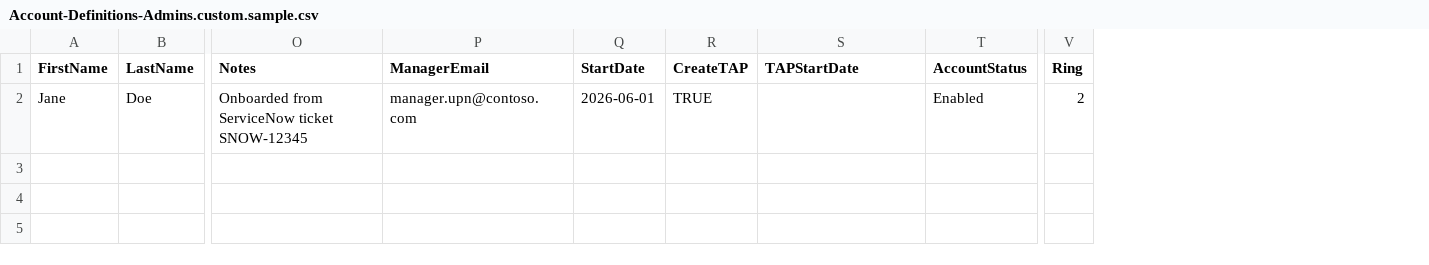
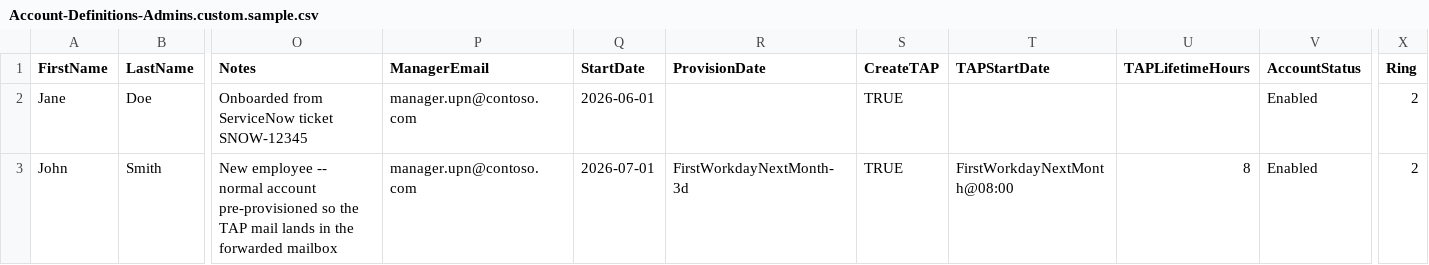
Before and after one commit to KnudsenMorten/PIM4EntraPS, a CSV file: config/Account-Definitions-Admins.custom.sample.csv, drawn as a sheet; only a part is shown, gaps mark what is left out; rows hold the shown columns only; the diff names each change by its address in the sheet, - before the commit and + after, or states it on an @@ line.

```diff
--- a/config/Account-Definitions-Admins.custom.sample.csv
+++ b/config/Account-Definitions-Admins.custom.sample.csv
+column R (ProvisionDate), empty
+column U (TAPLifetimeHours), empty
+row 3: John | Smith | New employee -- normal account pre-provisioned so the TAP mail lands in the forwarded mailbox | manager.upn@contoso.com | 2026-07-01 | FirstWorkdayNextMonth-3d | TRUE | FirstWorkdayNextMonth@08:00 | 8 | Enabled | 2
```
Also changed, not shown: 9 other files.
